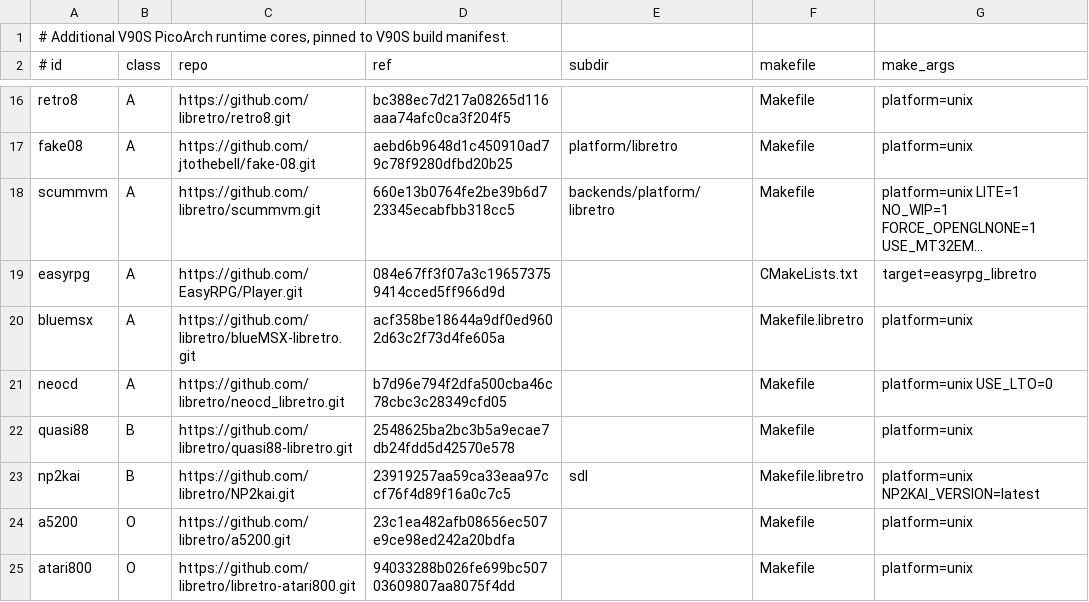
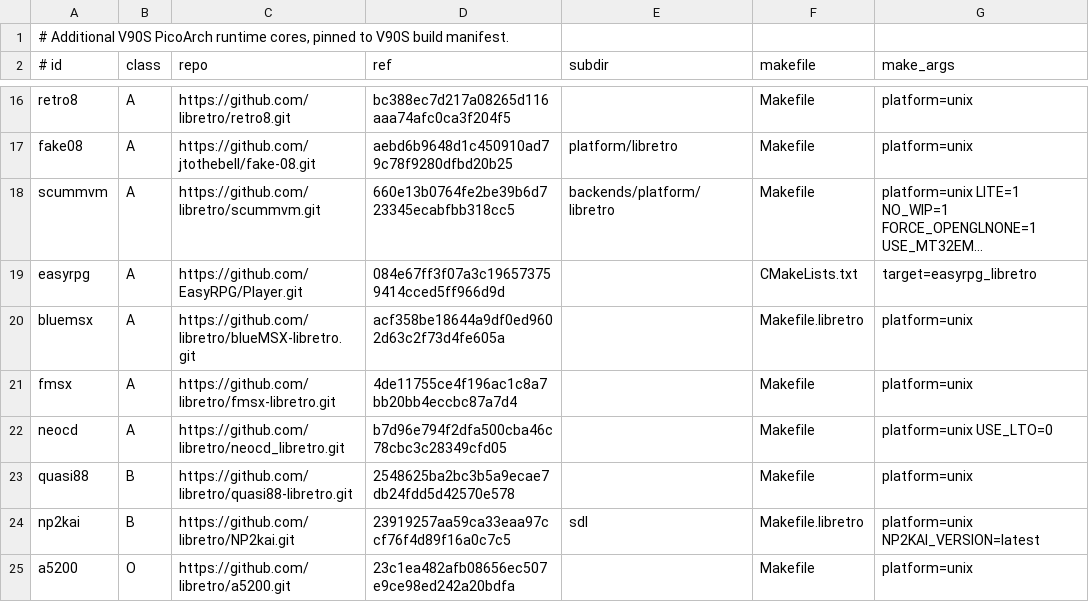
Before and after one commit to game-de-it/plumOS-jz47xx_v2, a TSV file: scripts/rg280v-picoarch-extra-cores.tsv, drawn as a sheet; only a part is shown, gaps mark what is left out; the shorter side is filled out with more unchanged rows; long unchanged cells end in …; the diff names each change by its address in the sheet, - before the commit and + after, or states it on an @@ line.

Commit message:
Switch RG280V MSX frontend to provisioned PicoArch cores

```diff
--- a/scripts/rg280v-picoarch-extra-cores.tsv
+++ b/scripts/rg280v-picoarch-extra-cores.tsv
+row 21: fmsx | A | https://github.com/libretro/fmsx-libretro.git | 4de11755ce4f196ac1c8a7bb20bb4eccbc87a7d4 |  | Makefile | platform=unix
```
Also changed, not shown: 9 other files.
